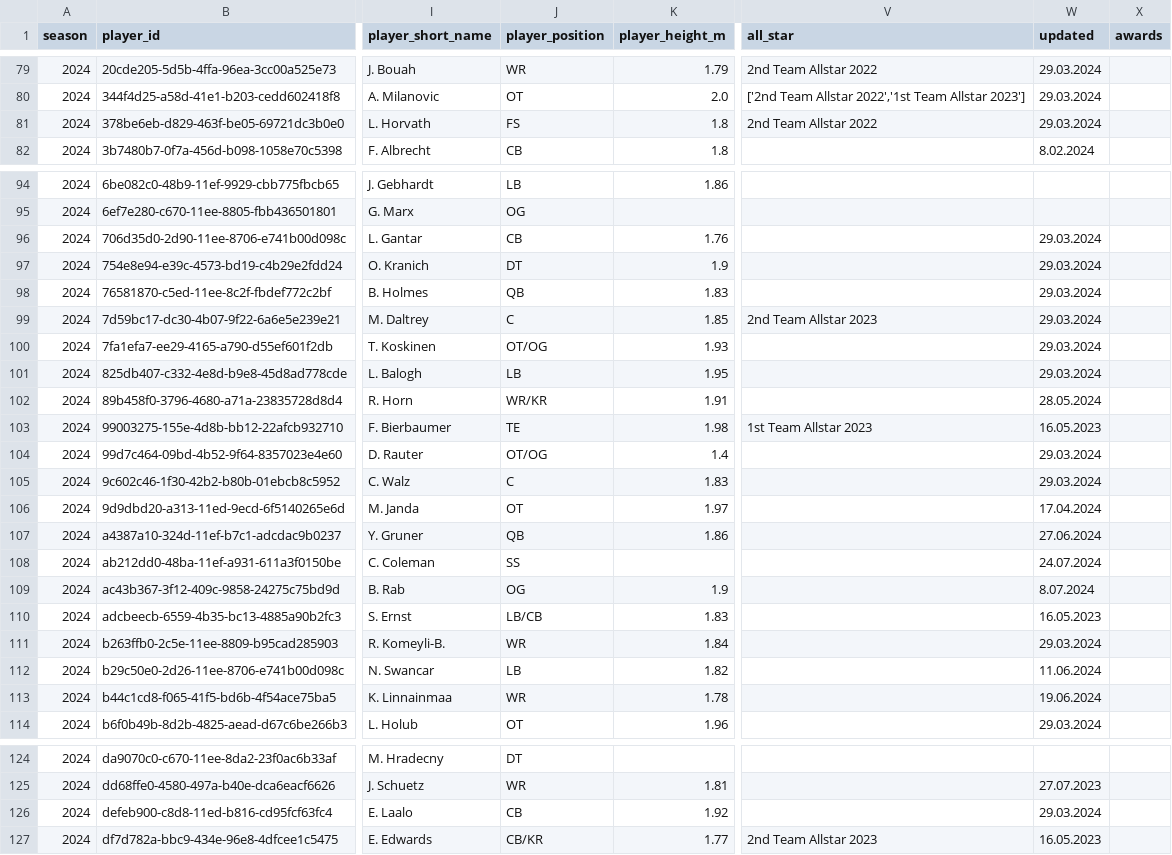
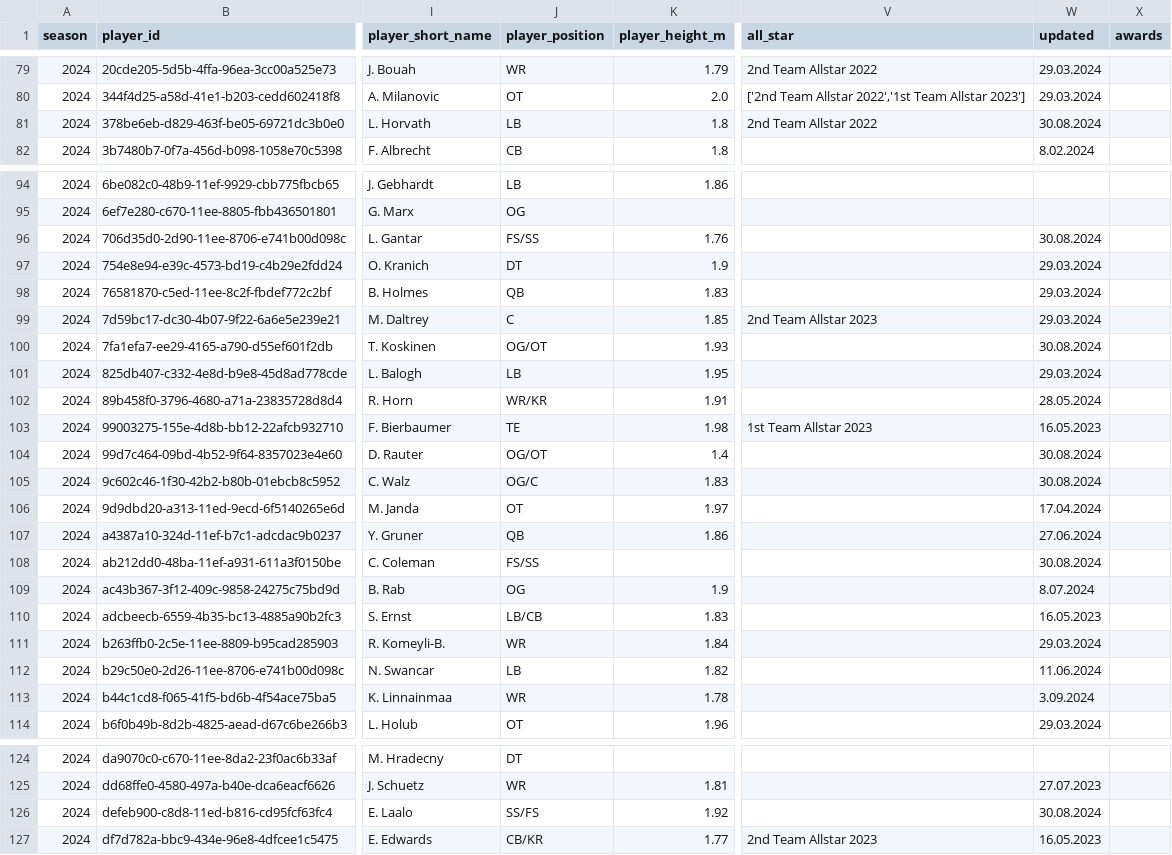
Before and after one commit to armstjc/european-league-of-football-data-repository, a CSV file: rosters/2024_elf_rosters.csv, drawn as a sheet; only a part is shown, gaps mark what is left out; the diff covers the shown part only; the diff names each change by its address in the sheet, - before the commit and + after, or states it on an @@ line.

```diff
--- a/rosters/2024_elf_rosters.csv
+++ b/rosters/2024_elf_rosters.csv
-J81 (player_position): FS
+J81 (player_position): LB
-W81 (updated): 29.03.2024
+W81 (updated): 30.08.2024
-J96 (player_position): CB
+J96 (player_position): FS/SS
-W96 (updated): 29.03.2024
+W96 (updated): 30.08.2024
-J100 (player_position): OT/OG
+J100 (player_position): OG/OT
-W100 (updated): 29.03.2024
+W100 (updated): 30.08.2024
-J104 (player_position): OT/OG
+J104 (player_position): OG/OT
-W104:W105 (updated): 29.03.2024
+W104:W105 (updated): 30.08.2024
-J105 (player_position): C
+J105 (player_position): OG/C
-J108 (player_position): SS
+J108 (player_position): FS/SS
-W108 (updated): 24.07.2024
+W108 (updated): 30.08.2024
-W113 (updated): 19.06.2024
+W113 (updated): 3.09.2024
-J126 (player_position): CB
+J126 (player_position): SS/FS
-W126 (updated): 29.03.2024
+W126 (updated): 30.08.2024
```
Also changed, not shown: 4 edited cells elsewhere in this file, rosters/raw/2024_FGY.csv, rosters/raw/2024_PAR.csv, 8 other files.
